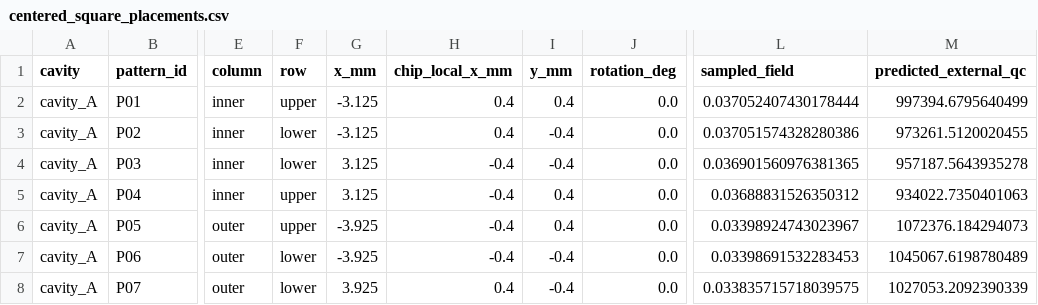
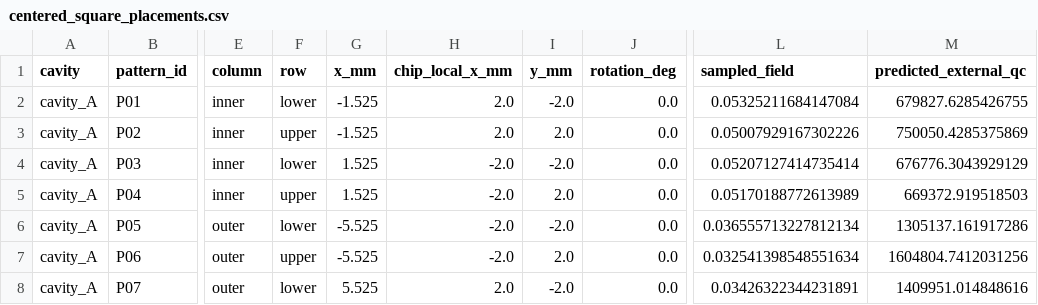
Before and after one commit to perlson713/geerlings-al-kinetic-resonator, a CSV file: results/four_resonator_chip/centered_square_placements.csv, drawn as a sheet; only a part is shown, gaps mark what is left out; the diff covers the shown part only; the diff names each change by its address in the sheet, - before the commit and + after, or states it on an @@ line.

```diff
--- a/results/four_resonator_chip/centered_square_placements.csv
+++ b/results/four_resonator_chip/centered_square_placements.csv
-F2 (row): upper
+F2 (row): lower
-G2:G3 (x_mm): -3.125
+G2:G3 (x_mm): -1.525
-H2:H3 (chip_local_x_mm): 0.4
+H2:H3 (chip_local_x_mm): 2.0
-I2 (y_mm): 0.4
+I2 (y_mm): -2.0
-L2 (sampled_field): 0.037052407430178444
+L2 (sampled_field): 0.05325211684147084
-M2 (predicted_external_qc): 997394.6795640499
+M2 (predicted_external_qc): 679827.6285426755
-F3 (row): lower
+F3 (row): upper
-I3 (y_mm): -0.4
+I3 (y_mm): 2.0
-L3 (sampled_field): 0.037051574328280386
+L3 (sampled_field): 0.05007929167302226
-M3 (predicted_external_qc): 973261.5120020455
+M3 (predicted_external_qc): 750050.4285375869
-G4:G5 (x_mm): 3.125
+G4:G5 (x_mm): 1.525
-H4:H7 (chip_local_x_mm): -0.4
+H4:H7 (chip_local_x_mm): -2.0
-I4 (y_mm): -0.4
+I4 (y_mm): -2.0
-L4 (sampled_field): 0.036901560976381365
+L4 (sampled_field): 0.05207127414735414
-M4 (predicted_external_qc): 957187.5643935278
+M4 (predicted_external_qc): 676776.3043929129
-I5 (y_mm): 0.4
+I5 (y_mm): 2.0
-L5 (sampled_field): 0.03688831526350312
+L5 (sampled_field): 0.05170188772613989
-M5 (predicted_external_qc): 934022.7350401063
+M5 (predicted_external_qc): 669372.919518503
-F6 (row): upper
+F6 (row): lower
-G6:G7 (x_mm): -3.925
+G6:G7 (x_mm): -5.525
-I6 (y_mm): 0.4
+I6 (y_mm): -2.0
-L6 (sampled_field): 0.03398924743023967
+L6 (sampled_field): 0.036555713227812134
-M6 (predicted_external_qc): 1072376.184294073
+M6 (predicted_external_qc): 1305137.161917286
-F7 (row): lower
+F7 (row): upper
-I7 (y_mm): -0.4
+I7 (y_mm): 2.0
-L7 (sampled_field): 0.03398691532283453
+L7 (sampled_field): 0.032541398548551634
-M7 (predicted_external_qc): 1045067.6198780489
+M7 (predicted_external_qc): 1604804.7412031256
-G8 (x_mm): 3.925
+G8 (x_mm): 5.525
-H8 (chip_local_x_mm): 0.4
+H8 (chip_local_x_mm): 2.0
-I8 (y_mm): -0.4
+I8 (y_mm): -2.0
-L8 (sampled_field): 0.033835715718039575
+L8 (sampled_field): 0.03426322344231891
-M8 (predicted_external_qc): 1027053.2092390339
+M8 (predicted_external_qc): 1409951.014848616
```
Also changed, not shown: 95 edited cells elsewhere in this file, results/four_resonator_chip/centered_square_pin_calibration.csv, results/four_resonator_chip/centered_square_qc_predictions.csv, 26 other files.
